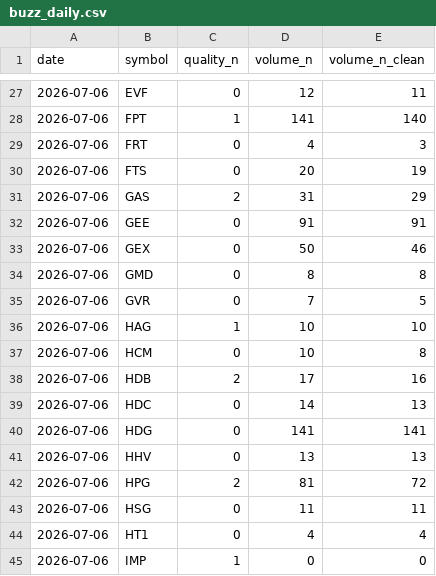
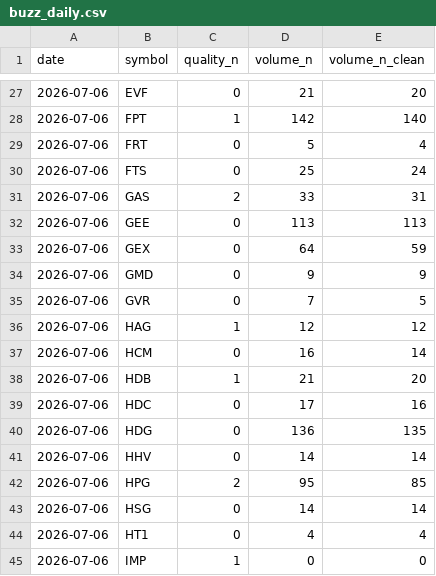
Before and after one commit to yumiba924-a11y/vn-morning-brief, a CSV file: social_history/buzz_daily.csv, drawn as a sheet; only a part is shown, gaps mark what is left out; the diff covers the shown part only.

```diff
--- a/social_history/buzz_daily.csv
+++ b/social_history/buzz_daily.csv
@@ -27,18 +27,18 @@
-2026-07-06,EVF,0,12,11
-2026-07-06,FPT,1,141,140
-2026-07-06,FRT,0,4,3
-2026-07-06,FTS,0,20,19
-2026-07-06,GAS,2,31,29
-2026-07-06,GEE,0,91,91
-2026-07-06,GEX,0,50,46
-2026-07-06,GMD,0,8,8
+2026-07-06,EVF,0,21,20
+2026-07-06,FPT,1,142,140
+2026-07-06,FRT,0,5,4
+2026-07-06,FTS,0,25,24
+2026-07-06,GAS,2,33,31
+2026-07-06,GEE,0,113,113
+2026-07-06,GEX,0,64,59
+2026-07-06,GMD,0,9,9
 2026-07-06,GVR,0,7,5
-2026-07-06,HAG,1,10,10
-2026-07-06,HCM,0,10,8
-2026-07-06,HDB,2,17,16
-2026-07-06,HDC,0,14,13
-2026-07-06,HDG,0,141,141
-2026-07-06,HHV,0,13,13
-2026-07-06,HPG,2,81,72
-2026-07-06,HSG,0,11,11
+2026-07-06,HAG,1,12,12
+2026-07-06,HCM,0,16,14
+2026-07-06,HDB,1,21,20
+2026-07-06,HDC,0,17,16
+2026-07-06,HDG,0,136,135
+2026-07-06,HHV,0,14,14
+2026-07-06,HPG,2,95,85
+2026-07-06,HSG,0,14,14
 2026-07-06,HT1,0,4,4
```
Also changed, not shown: 112 edited cells elsewhere in this file, social_history/buzz_f247_daily.csv, 2 other files.
